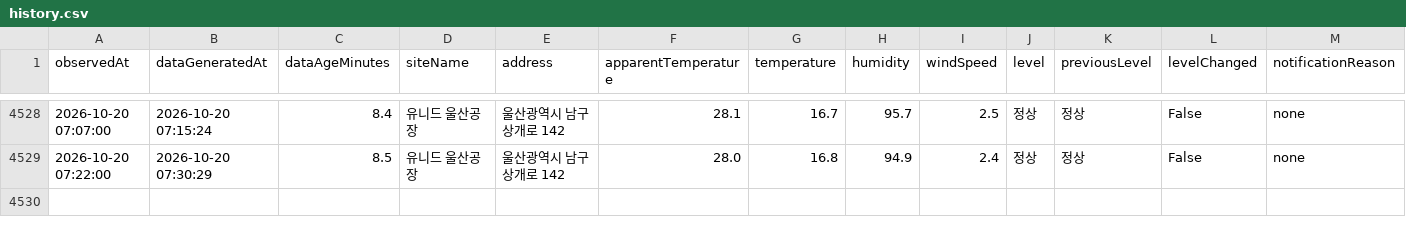
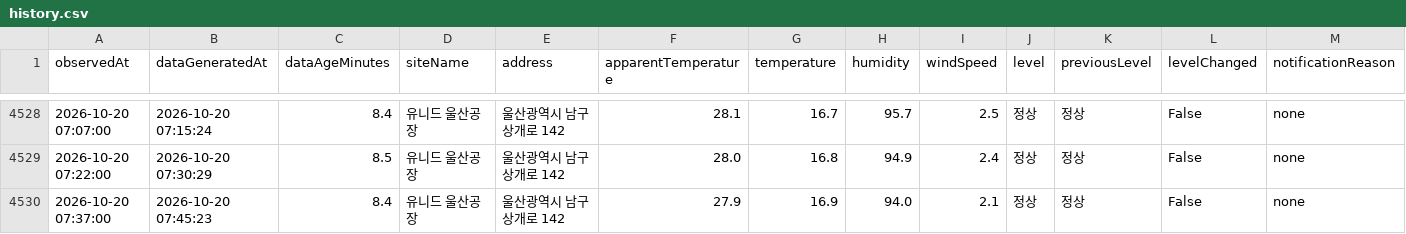
Before and after one commit to blackturtle-water/heatstress-monitor, a CSV file: docs/history.csv, drawn as a sheet; only a part is shown, gaps mark what is left out; rows hold the shown columns only; the diff names each change by its address in the sheet, - before the commit and + after, or states it on an @@ line.

```diff
--- a/docs/history.csv
+++ b/docs/history.csv
+row 4530: 2026-10-20 07:37:00 | 2026-10-20 07:45:23 | 8.4 | 유니드 울산공장 | 울산광역시 남구 상개로 142 | 27.9 | 16.9 | 94.0 | 2.1 | 정상 | 정상 | False | none
```
Also changed, not shown: 4 other files.
